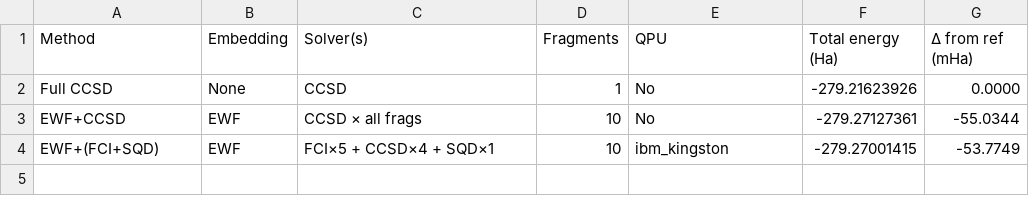
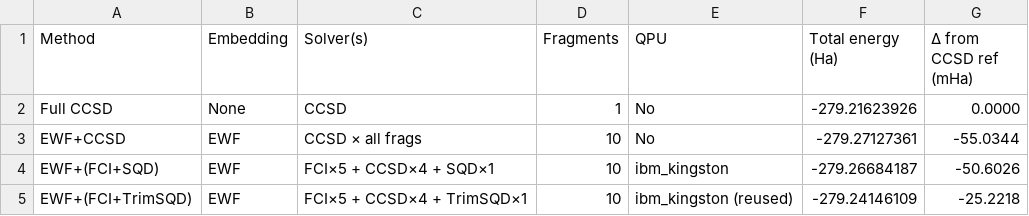
Before and after one commit to qiskit-community/quantum-fragment-methods, a CSV file: examples/notebook_demos/ewf_sqd_demo/method_comparison_glycine.csv, drawn as a sheet.

Commit message:
output of demo

```diff
--- a/examples/notebook_demos/ewf_sqd_demo/method_comparison_glycine.csv
+++ b/examples/notebook_demos/ewf_sqd_demo/method_comparison_glycine.csv
@@ -1,4 +1,5 @@
-Method,Embedding,Solver(s),Fragments,QPU,Total energy (Ha),Δ from ref (mHa)
+Method,Embedding,Solver(s),Fragments,QPU,Total energy (Ha),Δ from CCSD ref (mHa)
 Full CCSD,None,CCSD,1,No,-279.21623926,0.0000
 EWF+CCSD,EWF,CCSD × all frags,10,No,-279.27127361,-55.0344
-EWF+(FCI+SQD),EWF,FCI×5 + CCSD×4 + SQD×1,10,ibm_kingston,-279.27001415,-53.7749
+EWF+(FCI+SQD),EWF,FCI×5 + CCSD×4 + SQD×1,10,ibm_kingston,-279.26684187,-50.6026
+EWF+(FCI+TrimSQD),EWF,FCI×5 + CCSD×4 + TrimSQD×1,10,ibm_kingston (reused),-279.24146109,-25.2218
```
Also changed, not shown: 5 other files.
